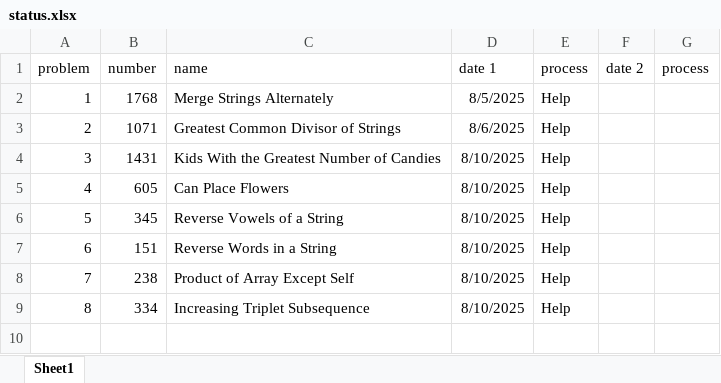
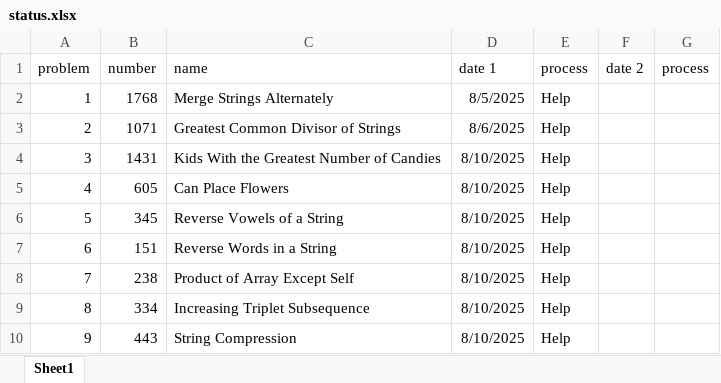
Before and after one commit to Switchharsh/LCPrac, an Excel workbook: 75 Problems/status.xlsx, sheet Sheet1, drawn as a sheet; values as stored, in another font and other column widths than the file's, no borders; the diff names each change by its address in the sheet, - before the commit and + after, or states it on an @@ line.

```diff
--- a/75 Problems/status.xlsx (sheet Sheet1)
+++ b/75 Problems/status.xlsx (sheet Sheet1)
+row 10: 9 | 443 | String Compression | 8/10/2025 | Help
```
Also changed, not shown: 1 other file.
